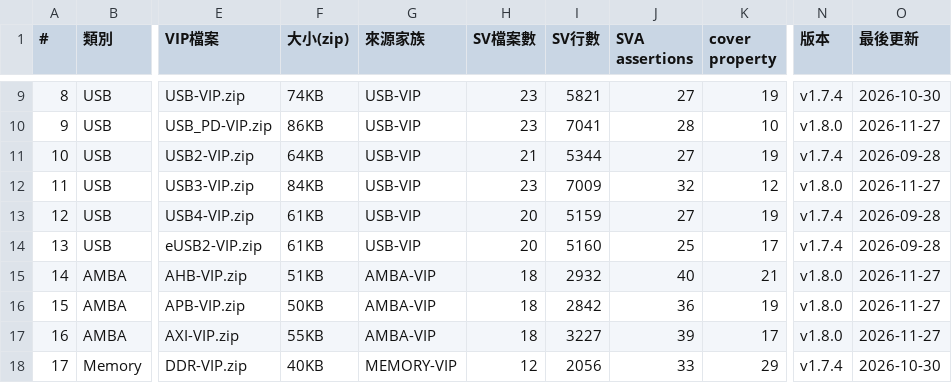
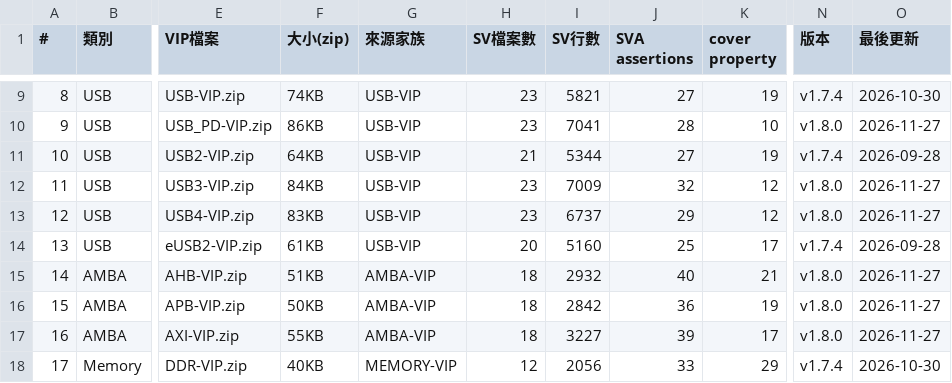
Before and after one commit to tonythetiger168/open-vip-portfolio, a CSV file: vip_individual_portfolio.csv, drawn as a sheet; only a part is shown, gaps mark what is left out; the diff names each change by its address in the sheet, - before the commit and + after, or states it on an @@ line.

```diff
--- a/vip_individual_portfolio.csv
+++ b/vip_individual_portfolio.csv
-F13 (大小(zip)): 61KB
+F13 (大小(zip)): 83KB
-H13 (SV檔案數): 20
+H13 (SV檔案數): 23
-I13 (SV行數): 5159
+I13 (SV行數): 6737
-J13 (SVA assertions): 27
+J13 (SVA assertions): 29
-K13 (cover property): 19
+K13 (cover property): 12
-N13 (版本): v1.7.4
+N13 (版本): v1.8.0
-O13 (最後更新): 2026-09-28
+O13 (最後更新): 2026-11-27
```
Also changed, not shown: tools/mutation_equivalent.csv, 1 other file.
